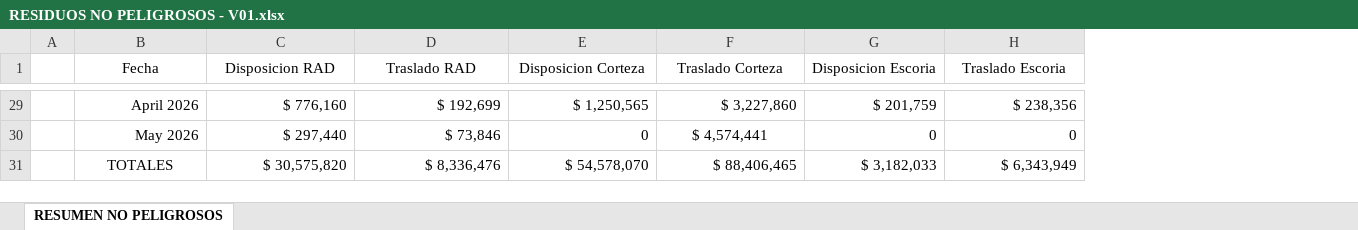
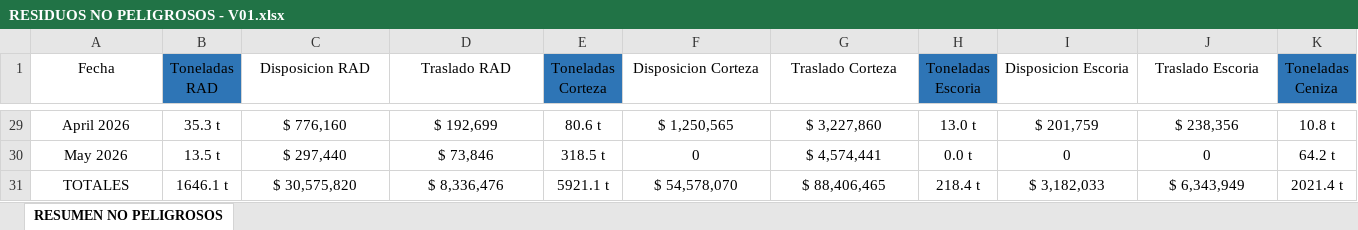
Before and after one commit to rgrez-droid/CONTROL-RESIDUOS-NO-PELIGROSOS, an Excel workbook: RESIDUOS NO PELIGROSOS - V01.xlsx, sheet RESUMEN NO PELIGROSOS, drawn as a sheet; only a part is shown, gaps mark what is left out; values as stored, in another font and other column widths than the file's, no borders; table styles not drawn; removed rows and columns are numbered as before the commit, all else as after; the diff covers the shown part only; the diff names each change by its address in the sheet, - before the commit and + after, or states it on an @@ line.

```diff
--- a/RESIDUOS NO PELIGROSOS - V01.xlsx (sheet RESUMEN NO PELIGROSOS)
+++ b/RESIDUOS NO PELIGROSOS - V01.xlsx (sheet RESUMEN NO PELIGROSOS)
-column A, empty
+column B (Toneladas RAD), rows 29-31: 35.3 t | 13.5 t | 1646.1 t
+column E (Toneladas Corteza), rows 29-31: 80.6 t | 318.5 t | 5921.1 t
+column H (Toneladas Escoria), rows 29-31: 13.0 t | 0.0 t | 218.4 t
+column K (Toneladas Ceniza), rows 29-31: 10.8 t | 64.2 t | 2021.4 t
-A29:A30 alignment: right
+A29:A30 alignment: center
-C29:D31 alignment: right
+C29:D31 alignment: center
-F29:G29 alignment: right
+F29:G29 alignment: center
-I29:J31 alignment: right
+I29:J31 alignment: center
-F30 alignment: right
+F30 alignment: center
-F31:G31 alignment: right
+F31:G31 alignment: center
```
Also changed, not shown: cell formats elsewhere in this sheet, formulas that keep their value.
